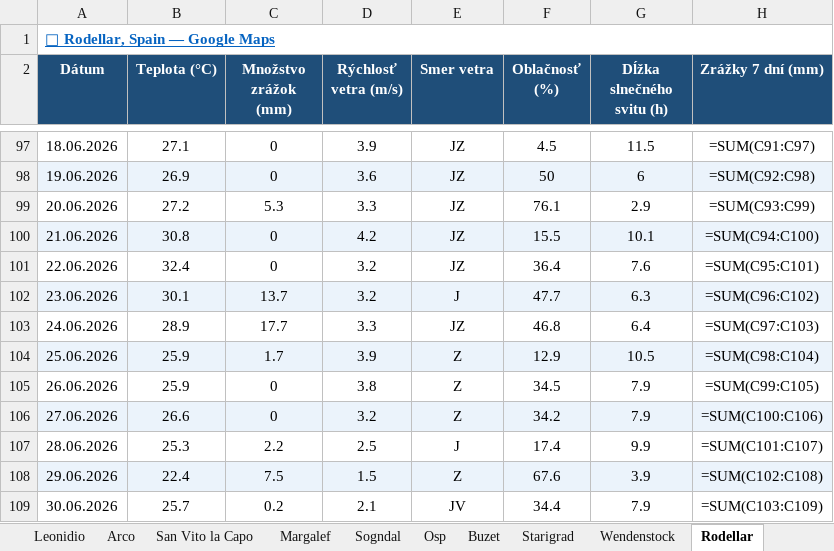
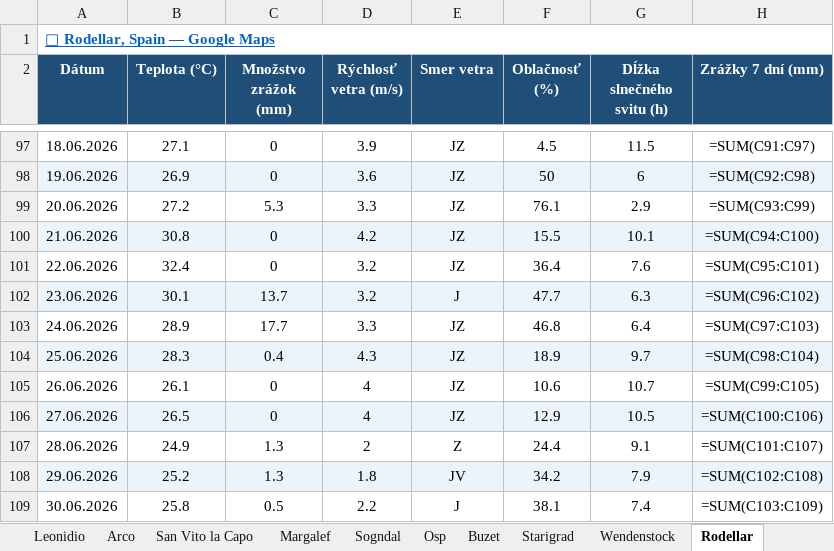
Before and after one commit to slavo1976/AgentWeather, an Excel workbook: WeatherHistory.xlsx, sheet Rodellar, drawn as a sheet; only a part is shown, gaps mark what is left out; values as stored, in another font and other column widths than the file's, no borders; formulas without a stored value are shown as written; the diff covers the shown part only; the diff names each change by its address in the sheet, - before the commit and + after, or states it on an @@ line.

```diff
--- a/WeatherHistory.xlsx (sheet Rodellar)
+++ b/WeatherHistory.xlsx (sheet Rodellar)
-B104 (Teplota (°C)): 25.9
+B104 (Teplota (°C)): 28.3
-C104 (Množstvo zrážok (mm)): 1.7
+C104 (Množstvo zrážok (mm)): 0.4
-D104 (Rýchlosť vetra (m/s)): 3.9
+D104 (Rýchlosť vetra (m/s)): 4.3
-E104:E106 (Smer vetra): Z
+E104:E106 (Smer vetra): JZ
-F104 (Oblačnosť (%)): 12.9
+F104 (Oblačnosť (%)): 18.9
-G104 (Dĺžka slnečného svitu (h)): 10.5
+G104 (Dĺžka slnečného svitu (h)): 9.7
-B105 (Teplota (°C)): 25.9
+B105 (Teplota (°C)): 26.1
-D105 (Rýchlosť vetra (m/s)): 3.8
+D105 (Rýchlosť vetra (m/s)): 4
-F105 (Oblačnosť (%)): 34.5
+F105 (Oblačnosť (%)): 10.6
-G105 (Dĺžka slnečného svitu (h)): 7.9
+G105 (Dĺžka slnečného svitu (h)): 10.7
-B106 (Teplota (°C)): 26.6
+B106 (Teplota (°C)): 26.5
-D106 (Rýchlosť vetra (m/s)): 3.2
+D106 (Rýchlosť vetra (m/s)): 4
-F106 (Oblačnosť (%)): 34.2
+F106 (Oblačnosť (%)): 12.9
-G106 (Dĺžka slnečného svitu (h)): 7.9
+G106 (Dĺžka slnečného svitu (h)): 10.5
-B107 (Teplota (°C)): 25.3
+B107 (Teplota (°C)): 24.9
-C107 (Množstvo zrážok (mm)): 2.2
+C107 (Množstvo zrážok (mm)): 1.3
-D107 (Rýchlosť vetra (m/s)): 2.5
+D107 (Rýchlosť vetra (m/s)): 2
-E107 (Smer vetra): J
+E107 (Smer vetra): Z
-F107 (Oblačnosť (%)): 17.4
+F107 (Oblačnosť (%)): 24.4
-G107 (Dĺžka slnečného svitu (h)): 9.9
+G107 (Dĺžka slnečného svitu (h)): 9.1
-B108 (Teplota (°C)): 22.4
+B108 (Teplota (°C)): 25.2
-C108 (Množstvo zrážok (mm)): 7.5
+C108 (Množstvo zrážok (mm)): 1.3
-D108 (Rýchlosť vetra (m/s)): 1.5
+D108 (Rýchlosť vetra (m/s)): 1.8
-E108 (Smer vetra): Z
+E108 (Smer vetra): JV
-F108 (Oblačnosť (%)): 67.6
+F108 (Oblačnosť (%)): 34.2
-G108 (Dĺžka slnečného svitu (h)): 3.9
+G108 (Dĺžka slnečného svitu (h)): 7.9
-B109 (Teplota (°C)): 25.7
+B109 (Teplota (°C)): 25.8
-C109 (Množstvo zrážok (mm)): 0.2
+C109 (Množstvo zrážok (mm)): 0.5
-D109 (Rýchlosť vetra (m/s)): 2.1
+D109 (Rýchlosť vetra (m/s)): 2.2
-E109 (Smer vetra): JV
+E109 (Smer vetra): J
-F109 (Oblačnosť (%)): 34.4
+F109 (Oblačnosť (%)): 38.1
-G109 (Dĺžka slnečného svitu (h)): 7.9
+G109 (Dĺžka slnečného svitu (h)): 7.4
```
Also changed, not shown: 1 added row elsewhere in this sheet, sheet Wendenstock, sheet Ceuse, sheet Buzet, sheet Starigrad, sheet Finale Ligure, sheet Arco, 6 more sheets.
